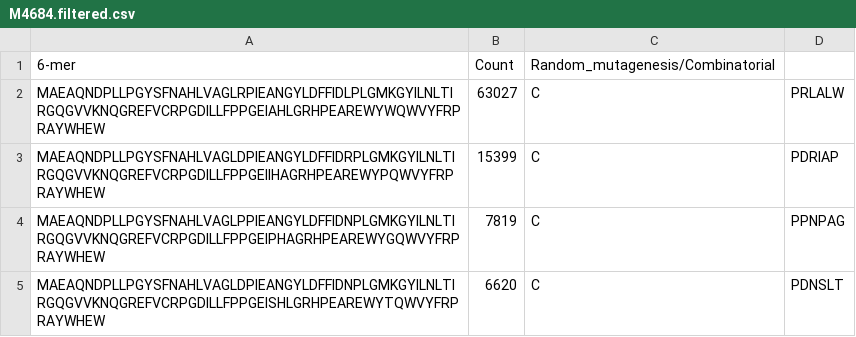
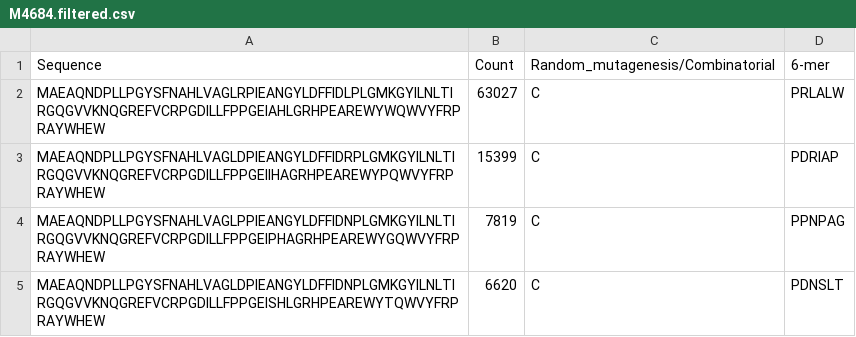
Before and after one commit to eoberortner/jgi_arac_analysis, a CSV file: results/M4684.filtered.csv, drawn as a sheet; only a part is shown.

```diff
--- a/results/M4684.filtered.csv
+++ b/results/M4684.filtered.csv
@@ -1,2 +1,2 @@
-6-mer,Count,Random_mutagenesis/Combinatorial
+Sequence,Count,Random_mutagenesis/Combinatorial,6-mer
 MAEAQNDPLLPGYSFNAHLVAGLRPIEANGYLDFFIDLPLGMKGYILNLTIRGQGVVKNQGREFVCRPGDILLFPPGEIAHLGRHPEAREWYWQWVYFRPRAYWHEW,63027,C,PRLALW
```
Also changed, not shown: results/M4683.filtered.csv, results/M4689.filtered.csv, 6 other files.
